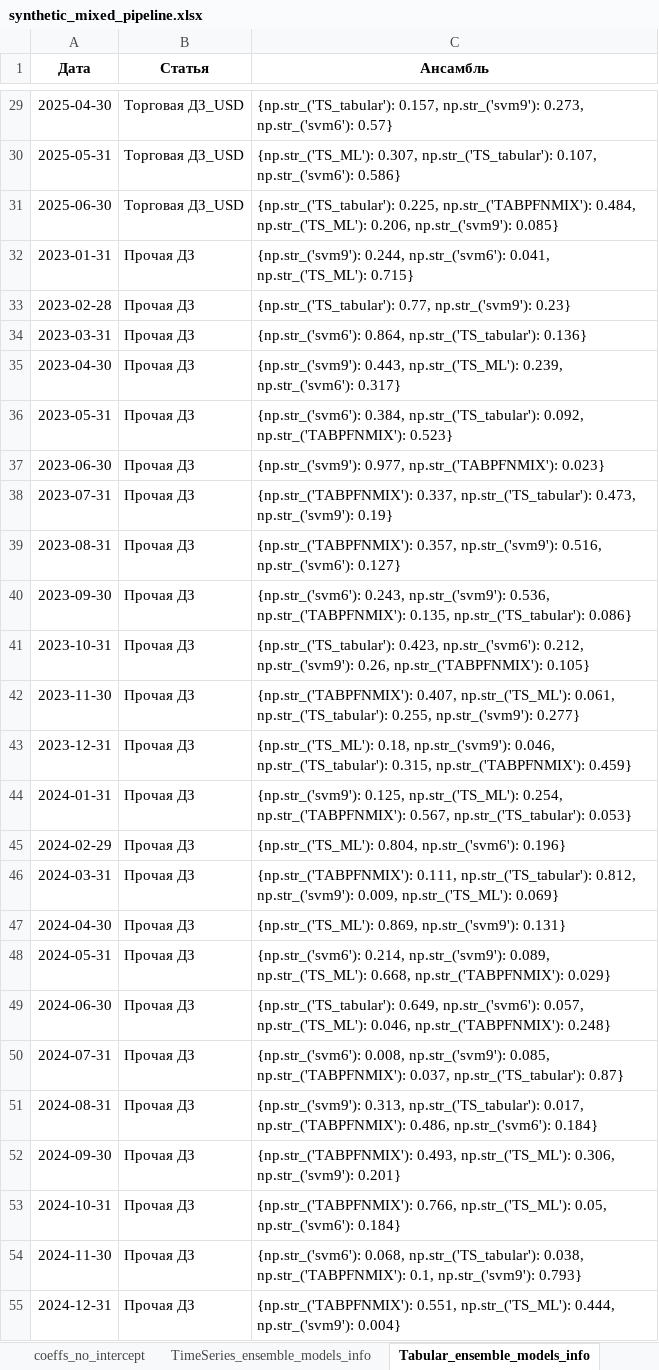
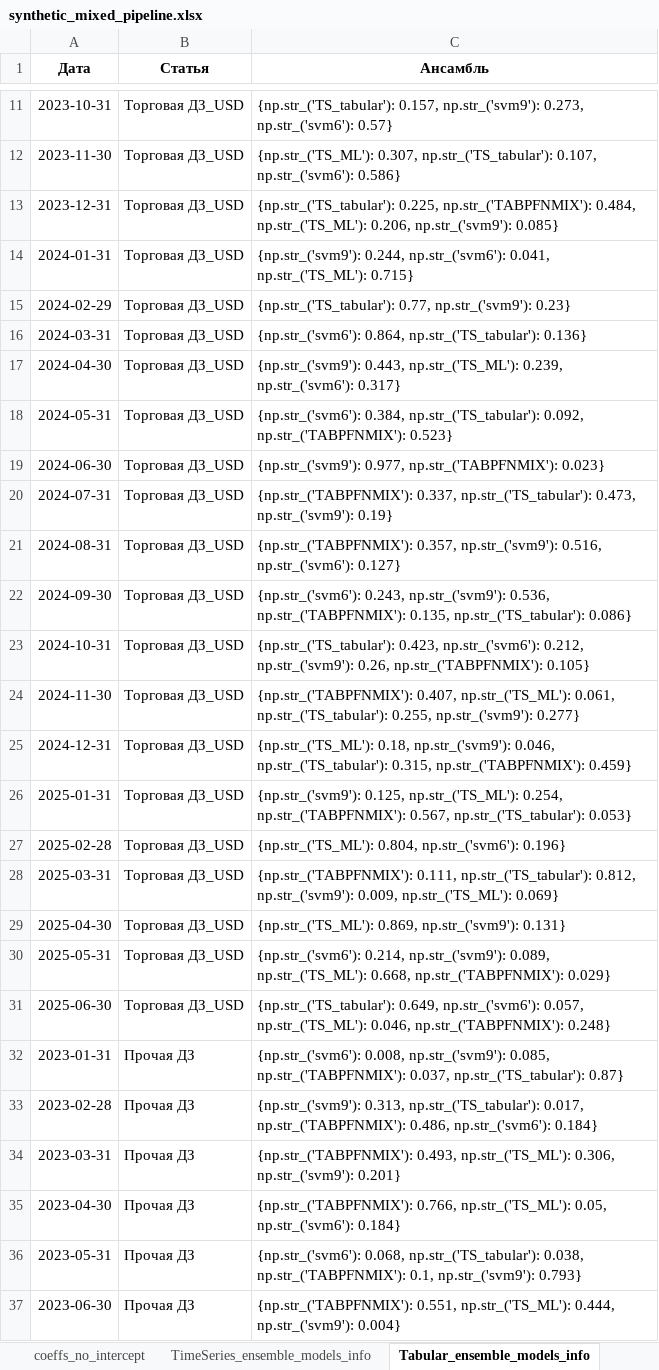
Before and after one commit to tw1nflame/nwc, an Excel workbook: results/synthetic_mixed_pipeline.xlsx, sheet Tabular_ensemble_models_info, drawn as a sheet; only a part is shown, gaps mark what is left out; values as stored, in another font and other column widths than the file's, no borders; addresses are those after the commit; the diff covers the shown part only; the diff names each change by its address in the sheet, - before the commit and + after, or states it on an @@ line.

```diff
--- a/results/synthetic_mixed_pipeline.xlsx (sheet Tabular_ensemble_models_info)
+++ b/results/synthetic_mixed_pipeline.xlsx (sheet Tabular_ensemble_models_info)
-A11 (Дата): 2025-04-30
+A11 (Дата): 2023-10-31
-A12 (Дата): 2025-05-31
+A12 (Дата): 2023-11-30
-A13 (Дата): 2025-06-30
+A13 (Дата): 2023-12-31
-A14 (Дата): 2023-01-31
+A14 (Дата): 2024-01-31
-B14:B31 (Статья): Прочая ДЗ
+B14:B31 (Статья): Торговая ДЗ_USD
-A15 (Дата): 2023-02-28
+A15 (Дата): 2024-02-29
-A16 (Дата): 2023-03-31
+A16 (Дата): 2024-03-31
-A17 (Дата): 2023-04-30
+A17 (Дата): 2024-04-30
-A18 (Дата): 2023-05-31
+A18 (Дата): 2024-05-31
-A19 (Дата): 2023-06-30
+A19 (Дата): 2024-06-30
-A20 (Дата): 2023-07-31
+A20 (Дата): 2024-07-31
-A21 (Дата): 2023-08-31
+A21 (Дата): 2024-08-31
-A22 (Дата): 2023-09-30
+A22 (Дата): 2024-09-30
-A23 (Дата): 2023-10-31
+A23 (Дата): 2024-10-31
-A24 (Дата): 2023-11-30
+A24 (Дата): 2024-11-30
-A25 (Дата): 2023-12-31
+A25 (Дата): 2024-12-31
-A26 (Дата): 2024-01-31
+A26 (Дата): 2025-01-31
-A27 (Дата): 2024-02-29
+A27 (Дата): 2025-02-28
-A28 (Дата): 2024-03-31
+A28 (Дата): 2025-03-31
-A29 (Дата): 2024-04-30
+A29 (Дата): 2025-04-30
-A30 (Дата): 2024-05-31
+A30 (Дата): 2025-05-31
-A31 (Дата): 2024-06-30
+A31 (Дата): 2025-06-30
-A32 (Дата): 2024-07-31
+A32 (Дата): 2023-01-31
-A33 (Дата): 2024-08-31
+A33 (Дата): 2023-02-28
-A34 (Дата): 2024-09-30
+A34 (Дата): 2023-03-31
-A35 (Дата): 2024-10-31
+A35 (Дата): 2023-04-30
-A36 (Дата): 2024-11-30
+A36 (Дата): 2023-05-31
-A37 (Дата): 2024-12-31
+A37 (Дата): 2023-06-30
```
Also changed, not shown: 18 added rows, 18 removed rows and 687 edited cells elsewhere in this sheet, sheet data, sheet Tabular_feature_importance, sheet coeffs_with_intercept, sheet coeffs_no_intercept, sheet TimeSeries_ensemble_models_info, 2 other files.
